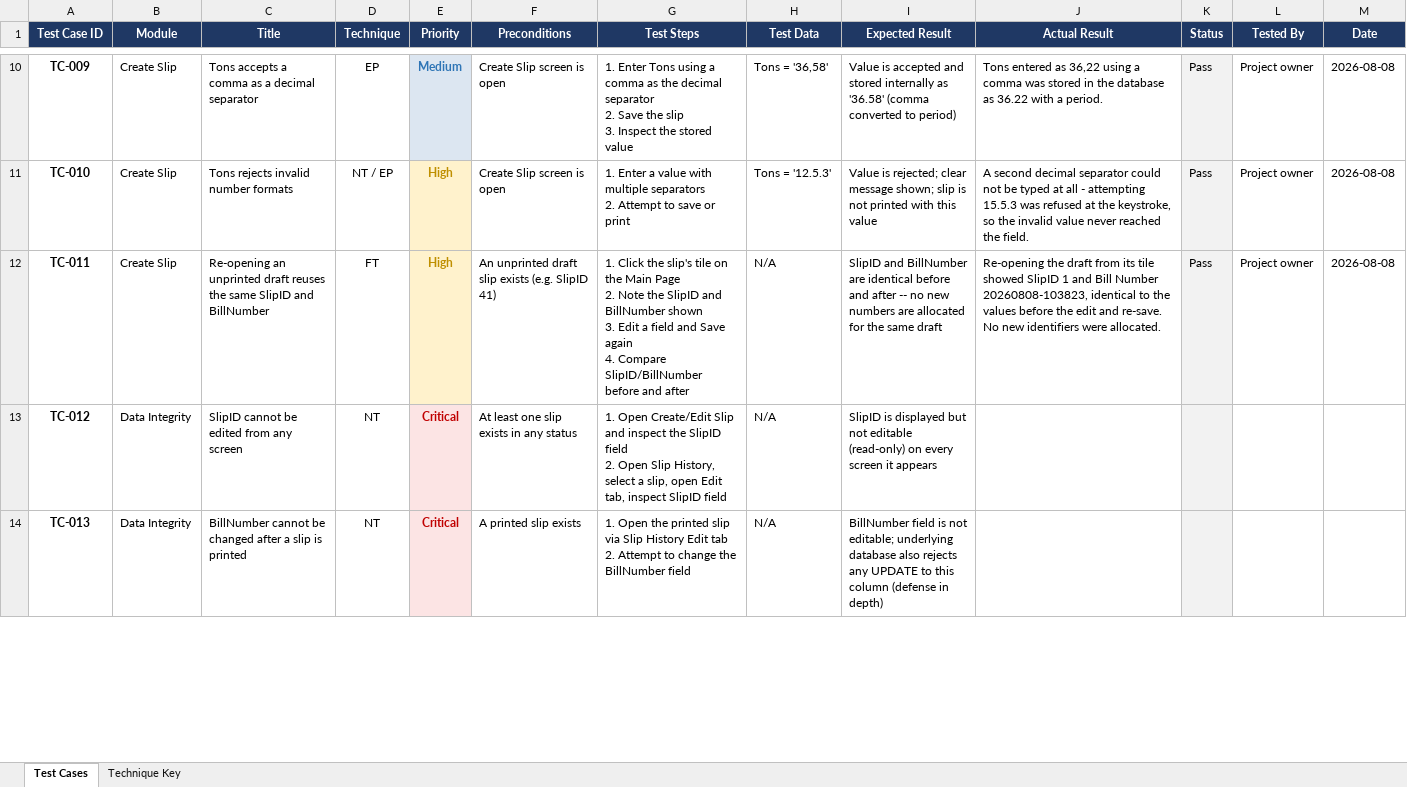
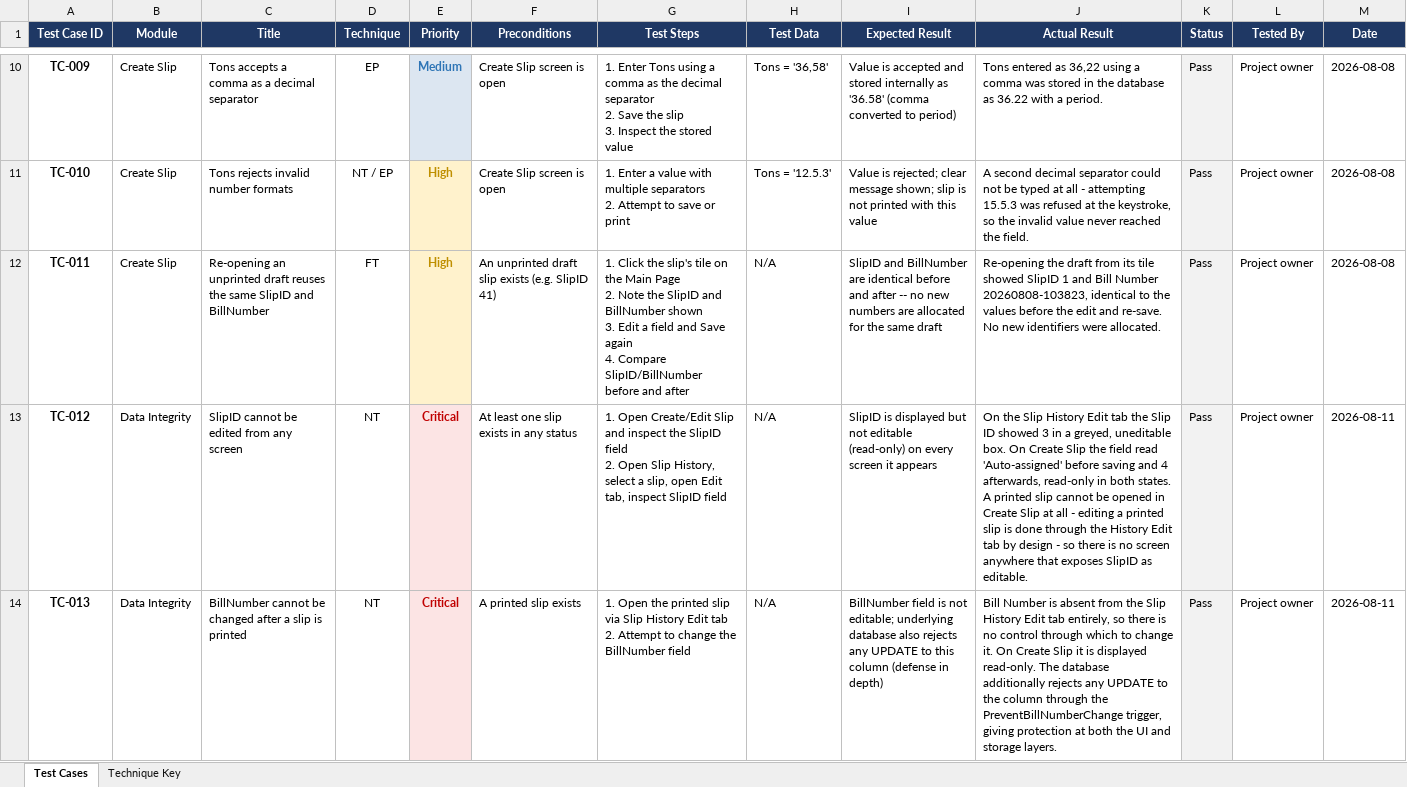
Before and after one commit to JohnHerbst66/SlipManagement2, an Excel workbook: docs/Test_Case_Matrix.xlsx, sheet Test Cases, drawn as a sheet; only a part is shown, gaps mark what is left out; values as stored, in another font and other column widths than the file's, no borders; the diff covers the shown part only; the diff names each change by its address in the sheet, - before the commit and + after, or states it on an @@ line.

```diff
--- a/docs/Test_Case_Matrix.xlsx (sheet Test Cases)
+++ b/docs/Test_Case_Matrix.xlsx (sheet Test Cases)
-J13 (Actual Result): (empty)
+J13 (Actual Result): On the Slip History Edit tab the Slip ID showed 3 in a greyed, uneditable box. On Create Slip the field read 'Auto-assigned' before saving and 4 afterwards, read-only in both states. A printed slip cannot be opened in Create Slip at all - editing a printed slip is done through the History Edit tab by design - so there is no screen anywhere that exposes SlipID as editable.
-K13:K14 (Status): (empty)
+K13:K14 (Status): Pass
-L13:L14 (Tested By): (empty)
+L13:L14 (Tested By): Project owner
-M13:M14 (Date): (empty)
+M13:M14 (Date): 2026-08-11
-J14 (Actual Result): (empty)
+J14 (Actual Result): Bill Number is absent from the Slip History Edit tab entirely, so there is no control through which to change it. On Create Slip it is displayed read-only. The database additionally rejects any UPDATE to the column through the PreventBillNumberChange trigger, giving protection at both the UI and storage layers.
```
Also changed, not shown: 8 edited cells elsewhere in this sheet.
